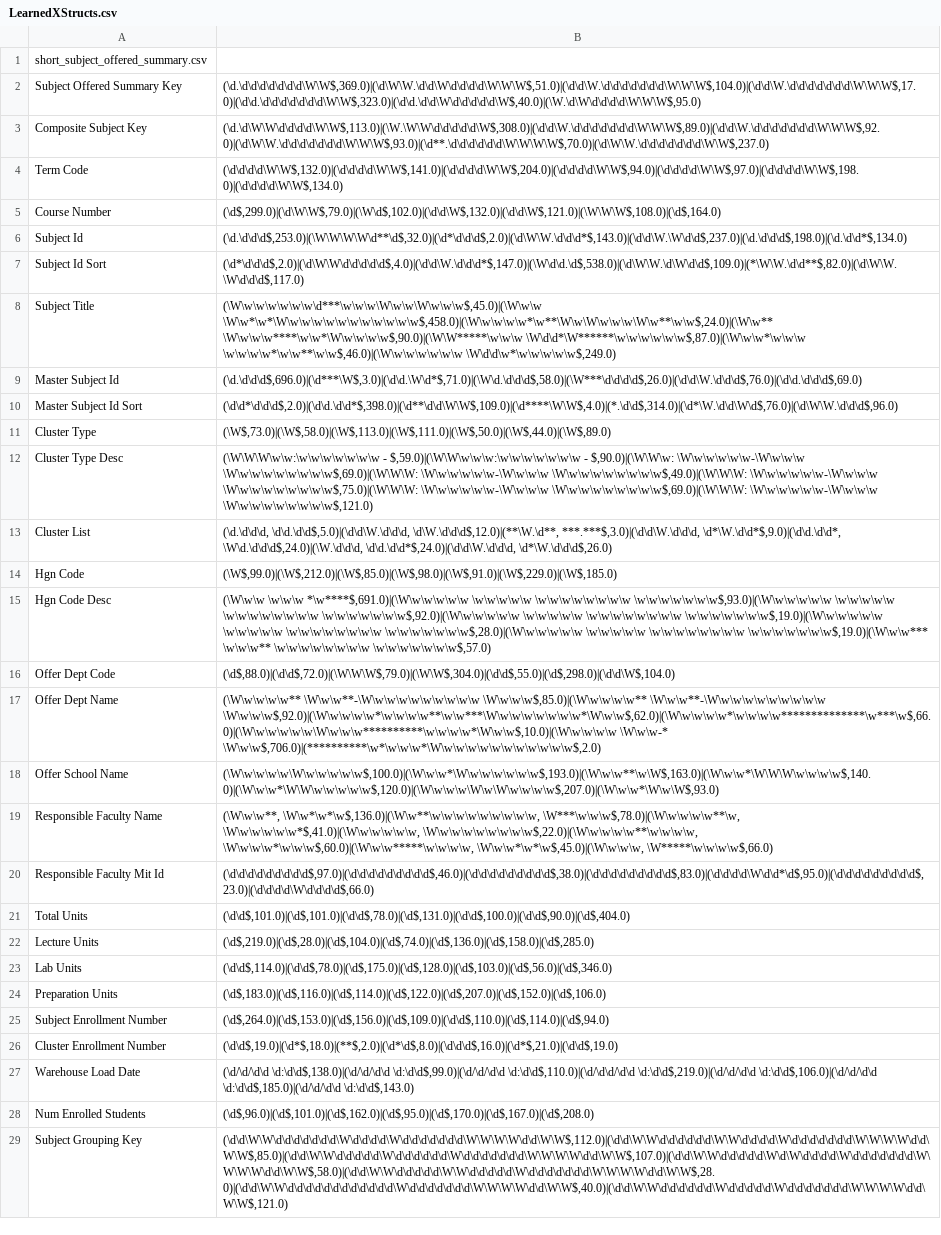
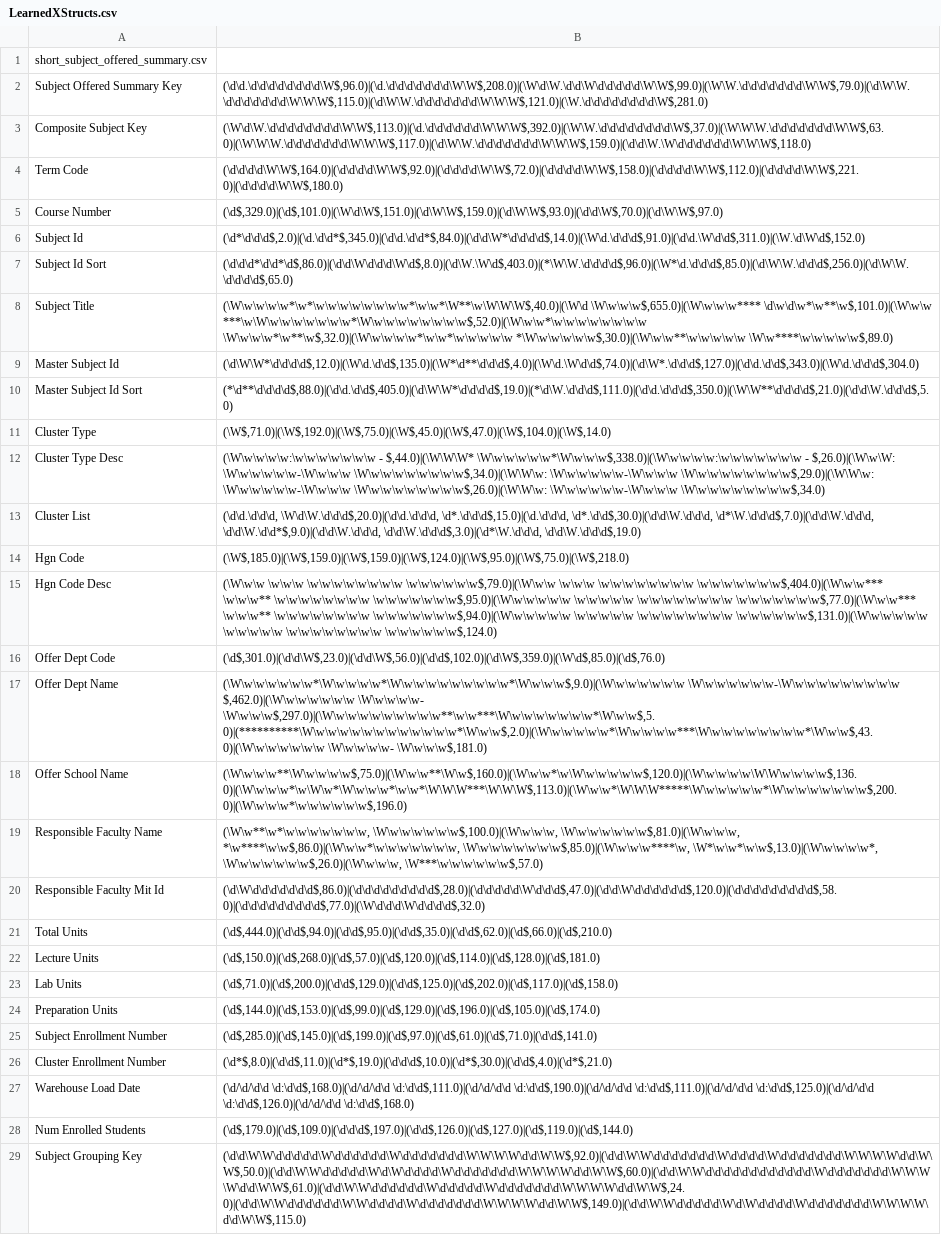
Before and after one commit to UCHI-DB/xsystem-ng, a CSV file: bin/main/Learned/LearnedXStructs.csv, drawn as a sheet; only a part is shown; the diff covers the shown part only; the diff names each change by its address in the sheet, - before the commit and + after, or states it on an @@ line.

```diff
--- a/bin/main/Learned/LearnedXStructs.csv
+++ b/bin/main/Learned/LearnedXStructs.csv
-B2: (\d.\d\d\d\d\d\d\d\W\W$,369.0)|(\d\W\W.\d\d\W\d\d\d\d\W\W\W$,51.0)|(\d\d\W.\d\d\d\d\d\d\d\W\W\W$,104.0)|(\d\d\W.\d\d\d\d\d\d\d\W\W\W$,17.0)|(\d\d.\d\d\d\d\d\d\d\W\W$,323.0)|(\d\d.\d\d\W\d\d\d\d\d\W$,40.0)|(\W.\d\W\d\d\d\d\W\W\W$,95.0)
+B2: (\d\d.\d\d\d\d\d\d\d\d\W$,96.0)|(\d.\d\d\d\d\d\d\d\W\W$,208.0)|(\W\d\W.\d\d\W\d\d\d\d\d\W\W$,99.0)|(\W\W.\d\d\d\d\d\d\d\W\W$,79.0)|(\d\W\W.\d\d\d\d\d\d\d\W\W\W$,115.0)|(\d\W\W.\d\d\d\d\d\d\d\W\W\W$,121.0)|(\W.\d\d\d\d\d\d\d\d\W$,281.0)
-B3: (\d.\d\W\W\d\d\d\d\W\W$,113.0)|(\W.\W\W\d\d\d\d\d\W$,308.0)|(\d\d\W.\d\d\d\d\d\d\d\W\W\W$,89.0)|(\d\d\W.\d\d\d\d\d\d\d\W\W\W$,92.0)|(\d\W\W.\d\d\d\d\d\d\d\W\W\W$,93.0)|(\d**.\d\d\d\d\d\d\W\W\W\W$,70.0)|(\d\W\W.\d\d\d\d\d\d\d\W\W$,237.0)
+B3: (\W\d\W.\d\d\d\d\d\d\d\d\W\W$,113.0)|(\d.\d\d\d\d\d\d\W\W\W$,392.0)|(\W\W.\d\d\d\d\d\d\d\d\W$,37.0)|(\W\W\W.\d\d\d\d\d\d\d\W\W$,63.0)|(\W\W\W.\d\d\d\d\d\d\d\W\W\W$,117.0)|(\d\W\W.\d\d\d\d\d\d\d\W\W\W$,159.0)|(\d\d\W.\W\d\d\d\d\d\d\W\W\W$,118.0)
-B4: (\d\d\d\d\W\W$,132.0)|(\d\d\d\d\W\W$,141.0)|(\d\d\d\d\W\W$,204.0)|(\d\d\d\d\W\W$,94.0)|(\d\d\d\d\W\W$,97.0)|(\d\d\d\d\W\W$,198.0)|(\d\d\d\d\W\W$,134.0)
+B4: (\d\d\d\d\W\W$,164.0)|(\d\d\d\d\W\W$,92.0)|(\d\d\d\d\W\W$,72.0)|(\d\d\d\d\W\W$,158.0)|(\d\d\d\d\W\W$,112.0)|(\d\d\d\d\W\W$,221.0)|(\d\d\d\d\W\W$,180.0)
-B5: (\d$,299.0)|(\d\W\W$,79.0)|(\W\d$,102.0)|(\d\d\W$,132.0)|(\d\d\W$,121.0)|(\W\W\W$,108.0)|(\d$,164.0)
+B5: (\d$,329.0)|(\d$,101.0)|(\W\d\W$,151.0)|(\d\W\W$,159.0)|(\d\W\W$,93.0)|(\d\d\W$,70.0)|(\d\W\W$,97.0)
-B6: (\d.\d\d\d$,253.0)|(\W\W\W\W\d**\d$,32.0)|(\d*\d\d\d$,2.0)|(\d\W\W.\d\d\d*$,143.0)|(\d\d\W.\W\d\d$,237.0)|(\d.\d\d\d$,198.0)|(\d.\d\d*$,134.0)
+B6: (\d*\d\d\d$,2.0)|(\d.\d\d*$,345.0)|(\d\d.\d\d*$,84.0)|(\d\d\W*\d\d\d\d$,14.0)|(\W\d.\d\d\d$,91.0)|(\d\d.\W\d\d$,311.0)|(\W.\d\W\d$,152.0)
-B7: (\d*\d\d\d$,2.0)|(\d\W\W\d\d\d\d\d$,4.0)|(\d\d\W.\d\d\d*$,147.0)|(\W\d\d.\d$,538.0)|(\d\W\W.\d\W\d\d$,109.0)|(*\W\W.\d\d**$,82.0)|(\d\W\W.\W\d\d\d$,117.0)
+B7: (\d\d\d*\d\d*\d$,86.0)|(\d\d\W\d\d\d\W\d$,8.0)|(\d\W.\W\d$,403.0)|(*\W\W.\d\d\d\d$,96.0)|(\W*\d.\d\d\d$,85.0)|(\d\W\W.\d\d\d$,256.0)|(\d\W\W.\d\d\d\d$,65.0)
-B8: (\W\w\w\w\w\w\w\d***\w\w\w\W\w\w\W\w\w\w$,45.0)|(\W\w\w \W\w*\w*\W\w\w\w\w\w\w\w\w\w\w\w$,458.0)|(\W\w\w\w\w*\w**\W\w\W\w\w\w\W\w**\w\w$,24.0)|(\W\w** \W\w\w\w****\w\w*\W\w\w\w\w$,90.0)|(\W\W*****\w\w\w \W\d\d*\W******\w\w\w\w\w\w$,87.0)|(\W\w\w*\w\w\w \w\w\w\w*\w\w**\w\w$,46.0)|(\W\w\w\w\w\w\w \W\d\d\w*\w\w\w\w\w$,249.0)
+B8: (\W\w\w\w\w*\w*\w\w\w\w\w\w\w\w*\w\w*\W**\w\W\W\W$,40.0)|(\W\d \W\w\w\w$,655.0)|(\W\w\w\w**** \d\w\d\w*\w**\w$,101.0)|(\W\w\w ***\w\W\w\w\w\w\w\w\w*\W\w\w\w\w\w\w\w\w$,52.0)|(\W\w\w*\w\w\w\w\w\w\w\w \W\w\w\w*\w**\w$,32.0)|(\W\w\w\w\w*\w\w*\w\w\w\w\w *\W\w\w\w\w\w$,30.0)|(\W\w\w**\w\w\w\w\w \W\w****\w\w\w\w\w$,89.0)
-B9: (\d.\d\d\d$,696.0)|(\d***\W$,3.0)|(\d\d.\W\d*$,71.0)|(\W\d.\d\d\d$,58.0)|(\W***\d\d\d\d$,26.0)|(\d\d\W.\d\d\d$,76.0)|(\d\d.\d\d\d$,69.0)
+B9: (\d\W\W*\d\d\d\d$,12.0)|(\W\d.\d\d$,135.0)|(\W*\d**\d\d\d$,4.0)|(\W\d.\W\d\d$,74.0)|(\d\W*.\d\d\d$,127.0)|(\d\d.\d\d$,343.0)|(\W\d.\d\d\d$,304.0)
-B10: (\d\d*\d\d\d$,2.0)|(\d\d.\d\d*$,398.0)|(\d**\d\d\W\W$,109.0)|(\d****\W\W$,4.0)|(*.\d\d$,314.0)|(\d*\W.\d\d\W\d$,76.0)|(\d\W\W.\d\d\d$,96.0)
+B10: (*\d**\d\d\d\d$,88.0)|(\d\d.\d\d$,405.0)|(\d\W\W*\d\d\d\d$,19.0)|(*\d\W.\d\d\d$,111.0)|(\d\d.\d\d\d$,350.0)|(\W\W**\d\d\d\d$,21.0)|(\d\d\W.\d\d\d$,5.0)
-B11: (\W$,73.0)|(\W$,58.0)|(\W$,113.0)|(\W$,111.0)|(\W$,50.0)|(\W$,44.0)|(\W$,89.0)
+B11: (\W$,71.0)|(\W$,192.0)|(\W$,75.0)|(\W$,45.0)|(\W$,47.0)|(\W$,104.0)|(\W$,14.0)
-B12: (\W\W\W\w\w:\w\w\w\w\w\w\w - $,59.0)|(\W\W\w\w\w:\w\w\w\w\w\w\w - $,90.0)|(\W\W\w: \W\w\w\w\w\w-\W\w\w\w \W\w\w\w\w\w\w\w\w$,69.0)|(\W\W\W: \W\w\w\w\w\w-\W\w\w\w \W\w\w\w\w\w\w\w\w$,49.0)|(\W\W\W: \W\w\w\w\w\w-\W\w\w\w \W\w\w\w\w\w\w\w\w$,75.0)|(\W\W\W: \W\w\w\w\w\w-\W\w\w\w \W\w\w\w\w\w\w\w\w$,69.0)|(\W\W\W: \W\w\w\w\w\w-\W\w\w\w \W\w\w\w\w\w\w\w\w$,121.0)
+B12: (\W\w\w\w\w:\w\w\w\w\w\w\w - $,44.0)|(\W\W\W* \W\w\w\w\w\w*\W\w\w\w$,338.0)|(\W\w\w\w\w:\w\w\w\w\w\w\w - $,26.0)|(\W\w\W: \W\w\w\w\w\w-\W\w\w\w \W\w\w\w\w\w\w\w\w$,34.0)|(\W\W\w: \W\w\w\w\w\w-\W\w\w\w \W\w\w\w\w\w\w\w\w$,29.0)|(\W\W\w: \W\w\w\w\w\w-\W\w\w\w \W\w\w\w\w\w\w\w\w$,26.0)|(\W\W\w: \W\w\w\w\w\w-\W\w\w\w \W\w\w\w\w\w\w\w\w$,34.0)
-B13: (\d.\d\d\d, \d\d.\d\d$,5.0)|(\d\d\W.\d\d\d, \d\W.\d\d\d$,12.0)|(**\W.\d**, ***.***$,3.0)|(\d\d\W.\d\d\d, \d*\W.\d\d*$,9.0)|(\d\d.\d\d*, \W\d.\d\d\d$,24.0)|(\W.\d\d\d, \d\d.\d\d*$,24.0)|(\d\d\W.\d\d\d, \d*\W.\d\d\d$,26.0)
+B13: (\d\d.\d\d\d, \W\d\W.\d\d\d$,20.0)|(\d\d.\d\d\d, \d*.\d\d\d$,15.0)|(\d.\d\d\d, \d*.\d\d$,30.0)|(\d\d\W.\d\d\d, \d*\W.\d\d\d$,7.0)|(\d\d\W.\d\d\d, \d\d\W.\d\d*$,9.0)|(\d\d\W.\d\d\d, \d\d\W.\d\d\d$,3.0)|(\d*\W.\d\d\d, \d\d\W.\d\d\d$,19.0)
-B14: (\W$,99.0)|(\W$,212.0)|(\W$,85.0)|(\W$,98.0)|(\W$,91.0)|(\W$,229.0)|(\W$,185.0)
+B14: (\W$,185.0)|(\W$,159.0)|(\W$,159.0)|(\W$,124.0)|(\W$,95.0)|(\W$,75.0)|(\W$,218.0)
-B15: (\W\w\w \w\w\w *\w****$,691.0)|(\W\w\w\w\w\w \w\w\w\w\w \w\w\w\w\w\w\w\w \w\w\w\w\w\w\w$,93.0)|(\W\w\w\w\w\w \w\w\w\w\w \w\w\w\w\w\w\w\w \w\w\w\w\w\w\w$,92.0)|(\W\w\w\w\w\w \w\w\w\w\w \w\w\w\w\w\w\w\w \w\w\w\w\w\w\w$,19.0)|(\W\w\w\w\w\w \w\w\w\w\w \w\w\w\w\w\w\w\w \w\w\w\w\w\w\w$,28.0)|(\W\w\w\w\w\w \w\w\w\w\w \w\w\w\w\w\w\w\w \w\w\w\w\w\w\w$,19.0)|(\W\w\w*** \w\w\w** \w\w\w\w\w\w\w\w \w\w\w\w\w\w\w$,57.0)
+B15: (\W\w\w \w\w\w \w\w\w\w\w\w\w\w \w\w\w\w\w\w$,79.0)|(\W\w\w \w\w\w \w\w\w\w\w\w\w\w \w\w\w\w\w\w\w$,404.0)|(\W\w\w*** \w\w\w** \w\w\w\w\w\w\w\w \w\w\w\w\w\w\w$,95.0)|(\W\w\w\w\w\w \w\w\w\w\w \w\w\w\w\w\w\w\w \w\w\w\w\w\w\w$,77.0)|(\W\w\w*** \w\w\w** \w\w\w\w\w\w\w\w \w\w\w\w\w\w\w$,94.0)|(\W\w\w\w\w\w \w\w\w\w\w \w\w\w\w\w\w\w\w \w\w\w\w\w\w$,131.0)|(\W\w\w\w\w\w \w\w\w\w\w \w\w\w\w\w\w\w\w \w\w\w\w\w\w$,124.0)
-B16: (\d$,88.0)|(\d\d$,72.0)|(\W\W\W$,79.0)|(\W\W$,304.0)|(\d\d$,55.0)|(\d$,298.0)|(\d\d\W$,104.0)
+B16: (\d$,301.0)|(\d\d\W$,23.0)|(\d\d\W$,56.0)|(\d\d$,102.0)|(\d\W$,359.0)|(\W\d$,85.0)|(\d$,76.0)
-B17: (\W\w\w\w\w** \W\w\w**-\W\w\w\w\w\w\w\w\w\w \W\w\w\w$,85.0)|(\W\w\w\w\w** \W\w\w**-\W\w\w\w\w\w\w\w\w\w \W\w\w\w$,92.0)|(\W\w\w\w\w*\w\w\w\w**\w\w***\W\w\w\w\w\w\w\w*\W\w\w$,62.0)|(\W\w\w\w\w*\w\w\w\w**************\w***\w$,66.0)|(\W\w\w\w\w\w\W\w\w\w**********\w\w\w\w*\W\w\w$,10.0)|(\W\w\w\w\w \W\w\w-* \W\w\w$,706.0)|(**********\w*\w\w\w*\W\w\w\w\w\w\w\w\w\w\w\w$,2.0)
+B17: (\W\w\w\w\w\w\w*\W\w\w\w\w*\W\w\w\w\w\w\w\w\w\w*\W\w\w\w$,9.0)|(\W\w\w\w\w\w\w \W\w\w\w\w\w\w-\W\w\w\w\w\w\w\w\w\w $,462.0)|(\W\w\w\w\w\w\w \W\w\w\w\w- \W\w\w\w$,297.0)|(\W\w\w\w\w\w\w\w\w\w**\w\w***\W\w\w\w\w\w\w\w*\W\w\w$,5.0)|(**********\W\w\w\w\w\w\w\w\w\w\w\w\w*\W\w\w$,2.0)|(\W\w\w\w\w\w*\W\w\w\w\w***\W\w\w\w\w\w\w\w\w*\W\w\w$,43.0)|(\W\w\w\w\w\w\w \W\w\w\w\w- \W\w\w\w$,181.0)
-B18: (\W\w\w\w\w\W\w\w\w\w\w$,100.0)|(\W\w\w*\W\w\w\w\w\w\w$,193.0)|(\W\w\w**\w\W$,163.0)|(\W\w\w*\W\W\W\w\w\w\w$,140.0)|(\W\w\w*\W\W\w\w\w\w\w$,120.0)|(\W\w\w\w\W\w\W\w\w\w\w$,207.0)|(\W\w\w*\W\w\W$,93.0)
+B18: (\W\w\w\w**\W\w\w\w\w$,75.0)|(\W\w\w**\W\w$,160.0)|(\W\w\w*\w\W\w\w\w\w\w$,120.0)|(\W\w\w\w\w\W\W\w\w\w\w$,136.0)|(\W\w\w\w*\w\W\w*\W\w\w\w*\w\w*\W\W\W***\W\W\W$,113.0)|(\W\w\w*\W\W\W*****\W\w\w\w\w\w*\W\w\w\w\w\w\w\w$,200.0)|(\W\w\w\w*\w\w\w\w\w\w$,196.0)
-B19: (\W\w\w**, \W\w*\w*\w$,136.0)|(\W\w**\w\w\w\w\w\w\w\w\w, \W***\w\w\w$,78.0)|(\W\w\w\w\w**\w, \W\w\w\w\w\w*$,41.0)|(\W\w\w\w\w\w, \W\w\w\w\w\w\w\w\w$,22.0)|(\W\w\w\w\w**\w\w\w\w, \W\w\w\w*\w\w\w$,60.0)|(\W\w\w*****\w\w\w\w, \W\w\w*\w*\w$,45.0)|(\W\w\w\w, \W*****\w\w\w\w$,66.0)
+B19: (\W\w**\w*\w\w\w\w\w\w\w, \W\w\w\w\w\w\w$,100.0)|(\W\w\w\w, \W\w\w\w\w\w\w$,81.0)|(\W\w\w\w, *\w****\w\w$,86.0)|(\W\w\w*\w\w\w\w\w\w\w, \W\w\w\w\w\w\w\w$,85.0)|(\W\w\w\w****\w, \W*\w\w*\w\w$,13.0)|(\W\w\w\w\w*, \W\w\w\w\w\w\w$,26.0)|(\W\w\w\w, \W***\w\w\w\w\w\w$,57.0)
-B20: (\d\d\d\d\d\d\d\d\d$,97.0)|(\d\d\d\d\d\d\d\d\d$,46.0)|(\d\d\d\d\d\d\d\d\d$,38.0)|(\d\d\d\d\d\d\d\d\d$,83.0)|(\d\d\d\d\W\d\d*\d$,95.0)|(\d\d\d\d\d\d\d\d\d$,23.0)|(\d\d\d\d\W\d\d\d\d$,66.0)
+B20: (\d\W\d\d\d\d\d\d\d$,86.0)|(\d\d\d\d\d\d\d\d\d$,28.0)|(\d\d\d\d\d\W\d\d\d$,47.0)|(\d\d\W\d\d\d\d\d\d$,120.0)|(\d\d\d\d\d\d\d\d\d$,58.0)|(\d\d\d\d\d\d\d\d\d$,77.0)|(\W\d\d\d\W\d\d\d\d$,32.0)
-B21: (\d\d$,101.0)|(\d$,101.0)|(\d\d$,78.0)|(\d$,131.0)|(\d\d$,100.0)|(\d\d$,90.0)|(\d$,404.0)
+B21: (\d$,444.0)|(\d\d$,94.0)|(\d\d$,95.0)|(\d\d$,35.0)|(\d\d$,62.0)|(\d$,66.0)|(\d$,210.0)
-B22: (\d$,219.0)|(\d$,28.0)|(\d$,104.0)|(\d$,74.0)|(\d$,136.0)|(\d$,158.0)|(\d$,285.0)
+B22: (\d$,150.0)|(\d$,268.0)|(\d$,57.0)|(\d$,120.0)|(\d$,114.0)|(\d$,128.0)|(\d$,181.0)
-B23: (\d\d$,114.0)|(\d\d$,78.0)|(\d$,175.0)|(\d$,128.0)|(\d$,103.0)|(\d$,56.0)|(\d$,346.0)
+B23: (\d$,71.0)|(\d$,200.0)|(\d\d$,129.0)|(\d\d$,125.0)|(\d$,202.0)|(\d$,117.0)|(\d$,158.0)
-B24: (\d$,183.0)|(\d$,116.0)|(\d$,114.0)|(\d$,122.0)|(\d$,207.0)|(\d$,152.0)|(\d$,106.0)
+B24: (\d$,144.0)|(\d$,153.0)|(\d$,99.0)|(\d$,129.0)|(\d$,196.0)|(\d$,105.0)|(\d$,174.0)
-B25: (\d$,264.0)|(\d$,153.0)|(\d$,156.0)|(\d$,109.0)|(\d\d$,110.0)|(\d$,114.0)|(\d$,94.0)
+B25: (\d$,285.0)|(\d$,145.0)|(\d$,199.0)|(\d$,97.0)|(\d$,61.0)|(\d$,71.0)|(\d\d$,141.0)
-B26: (\d\d$,19.0)|(\d*$,18.0)|(**$,2.0)|(\d*\d$,8.0)|(\d\d\d$,16.0)|(\d*$,21.0)|(\d\d$,19.0)
+B26: (\d*$,8.0)|(\d\d$,11.0)|(\d*$,19.0)|(\d\d\d$,10.0)|(\d*$,30.0)|(\d\d$,4.0)|(\d*$,21.0)
-B27: (\d/\d/\d\d \d:\d\d$,138.0)|(\d/\d/\d\d \d:\d\d$,99.0)|(\d/\d/\d\d \d:\d\d$,110.0)|(\d/\d\d/\d\d \d:\d\d$,219.0)|(\d/\d/\d\d \d:\d\d$,106.0)|(\d/\d/\d\d \d:\d\d$,185.0)|(\d/\d/\d\d \d:\d\d$,143.0)
+B27: (\d/\d/\d\d \d:\d\d$,168.0)|(\d/\d/\d\d \d:\d\d$,111.0)|(\d/\d/\d\d \d:\d\d$,190.0)|(\d/\d/\d\d \d:\d\d$,111.0)|(\d/\d/\d\d \d:\d\d$,125.0)|(\d/\d/\d\d \d:\d\d$,126.0)|(\d/\d/\d\d \d:\d\d$,168.0)
-B28: (\d$,96.0)|(\d$,101.0)|(\d$,162.0)|(\d$,95.0)|(\d$,170.0)|(\d$,167.0)|(\d$,208.0)
+B28: (\d$,179.0)|(\d$,109.0)|(\d\d\d$,197.0)|(\d\d$,126.0)|(\d$,127.0)|(\d$,119.0)|(\d$,144.0)
-B29: (\d\d\W\W\d\d\d\d\d\d\d\W\d\d\d\d\W\d\d\d\d\d\d\d\W\W\W\W\d\d\W\W$,112.0)|(\d\d\W\W\d\d\d\d\d\d\W\W\d\d\d\d\W\d\d\d\d\d\d\d\W\W\W\W\d\d\W\W$,85.0)|(\d\d\W\W\d\d\d\d\d\W\d\d\d\d\d\d\W\d\d\d\d\d\d\d\W\W\W\W\d\d\W\W$,107.0)|(\d\d\W\W\d\d\d\d\d\W\d\W\d\d\d\d\W\d\d\d\d\d\d\d\W\W\W\W\d\d\W\W$,58.0)|(\d\d\W\W\d\d\d\d\d\W\W\d\d\d\d\d\W\d\d\d\d\d\d\d\W\W\W\W\d\d\W\W$,28.0)|(\d\d\W\W\d\d\d\d\d\d\d\d\d\d\d\d\W\d\d\d\d\d\d\d\W\W\W\W\d\d\W\W$,40.0)|(\d\d\W\W\d\d\d\d\d\d\W\d\d\d\d\d\W\d\d\d\d\d\d\d\W\W\W\W\d\d\W\W$,121.0)
+B29: (\d\d\W\W\d\d\d\d\d\W\d\d\d\d\d\d\W\d\d\d\d\d\d\d\W\W\W\W\d\d\W\W$,92.0)|(\d\d\W\W\d\d\d\d\d\d\d\W\d\d\d\d\W\d\d\d\d\d\d\d\W\W\W\W\d\d\W\W$,50.0)|(\d\d\W\W\d\d\d\d\d\W\d\W\d\d\d\d\W\d\d\d\d\d\d\d\W\W\W\W\d\d\W\W$,60.0)|(\d\d\W\W\d\d\d\d\d\d\d\d\d\d\d\d\W\d\d\d\d\d\d\d\W\W\W\W\d\d\W\W$,61.0)|(\d\d\W\W\d\d\d\d\d\d\W\d\d\d\d\d\W\d\d\d\d\d\d\d\W\W\W\W\d\d\W\W$,24.0)|(\d\d\W\W\d\d\d\d\d\d\W\W\d\d\d\d\W\d\d\d\d\d\d\d\W\W\W\W\d\d\W\W$,149.0)|(\d\d\W\W\d\d\d\d\d\W\d\W\d\d\d\d\W\d\d\d\d\d\d\d\W\W\W\W\d\d\W\W$,115.0)
```
Also changed, not shown: 54 edited cells elsewhere in this file, bin/main/Regex/regexlst.csv, bin/main/Regex/regexlst2.csv, 9 other files.
